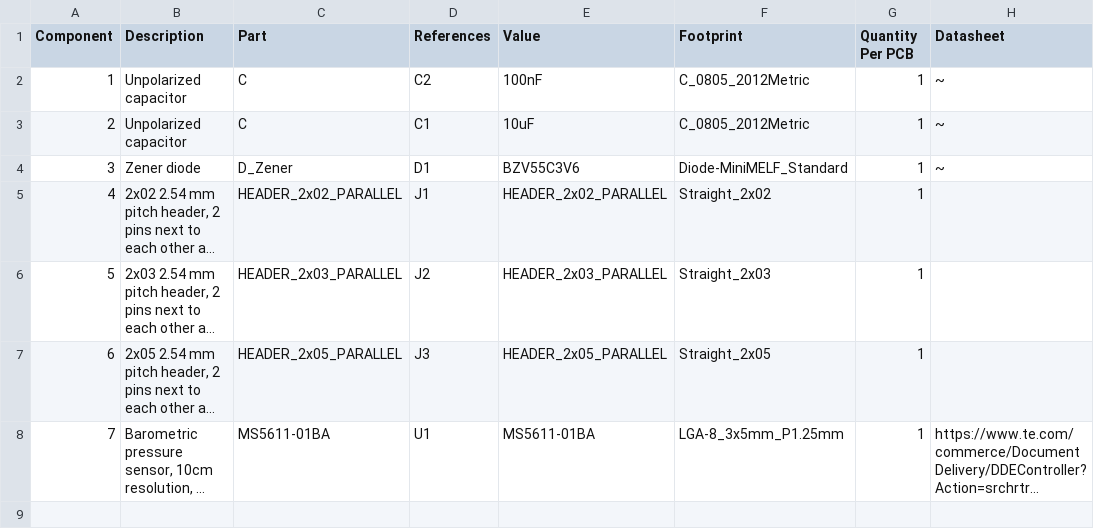
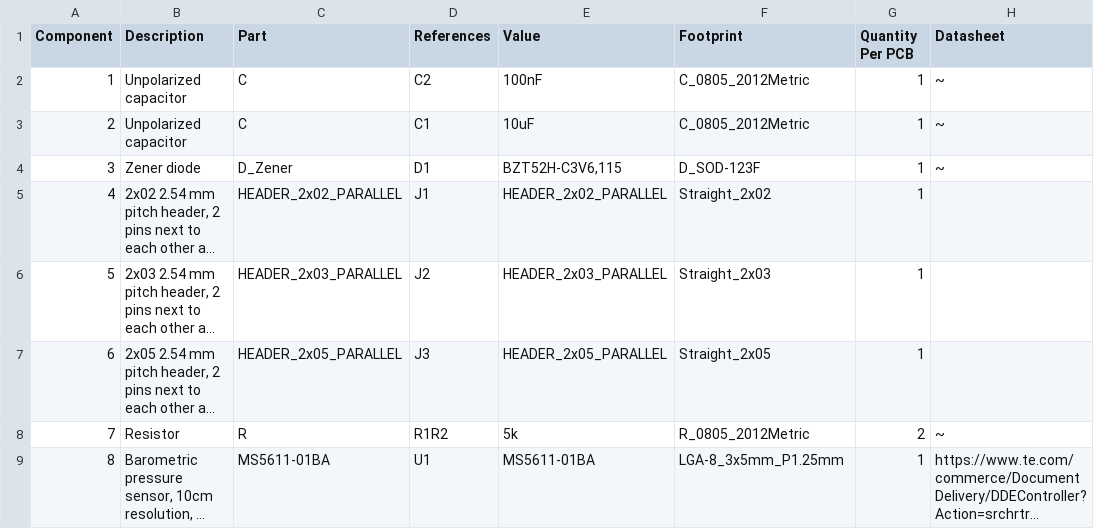
Before and after one commit to mlab-modules/ALTIMET02, a CSV file: hw/cam_profi/assembly/ALTIMET02-bom.csv, drawn as a sheet; long unchanged cells end in …; addresses are those after the commit; the diff names each change by its address in the sheet, - before the commit and + after, or states it on an @@ line.

```diff
--- a/hw/cam_profi/assembly/ALTIMET02-bom.csv
+++ b/hw/cam_profi/assembly/ALTIMET02-bom.csv
-E4 (Value): BZV55C3V6
+E4 (Value): BZT52H-C3V6,115
-F4 (Footprint): Diode-MiniMELF_Standard
+F4 (Footprint): D_SOD-123F
+row 8: 7 | Resistor | R | R1R2 | 5k | R_0805_2012Metric | 2 | ~
@@ column A (Component) renumbered from row 9 down @@
```
Also changed, not shown: hw/cam_profi/assembly/ALTIMET02-bom_nogroup.csv, hw/cam_profi/assembly/PnP/ALTIMET02_cpl_both_pos.csv, 36 other files.
